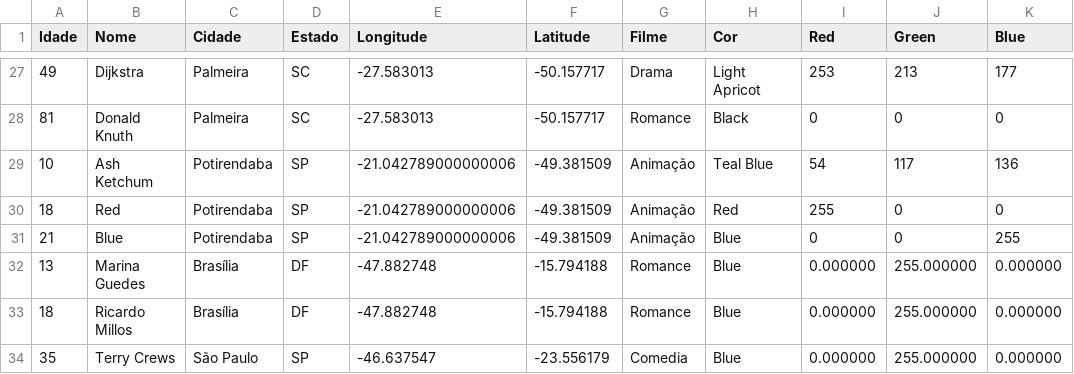
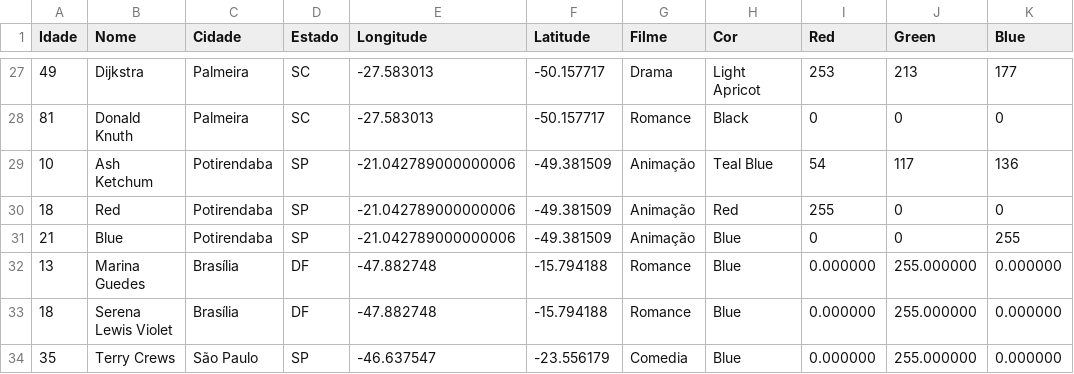
Before and after one commit to LuisF3/social-network, a CSV file: dados.csv, drawn as a sheet; only a part is shown, gaps mark what is left out; the diff names each change by its address in the sheet, - before the commit and + after, or states it on an @@ line.

Commit message:
nada de mais

```diff
--- a/dados.csv
+++ b/dados.csv
-B33 (Nome): Ricardo Millos
+B33 (Nome): Serena Lewis Violet
```
